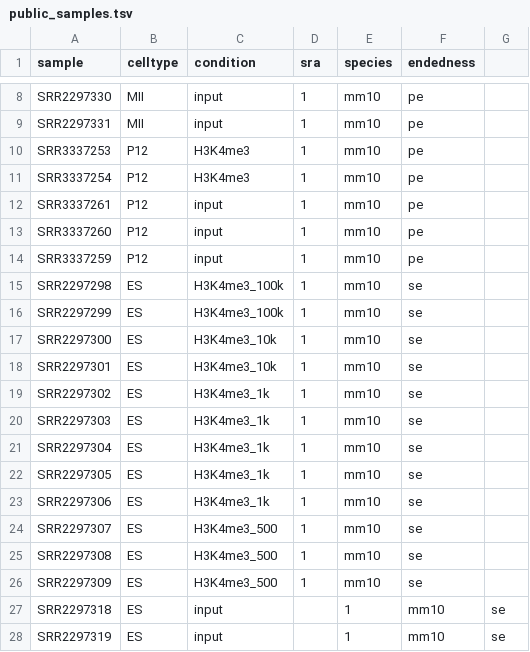
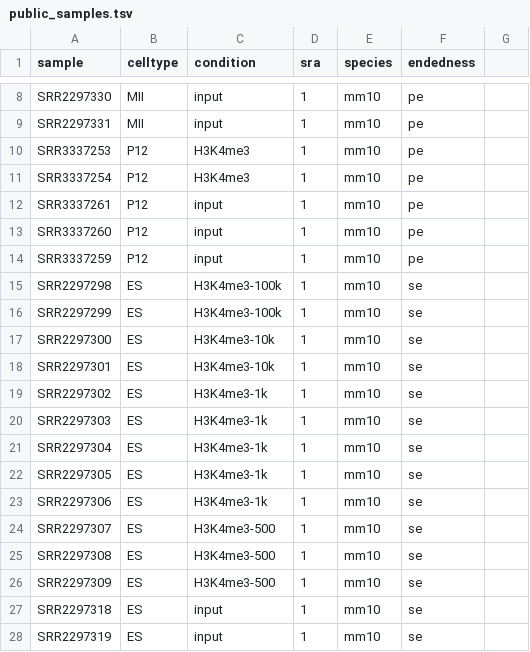
Before and after one commit to knutdrand/mu-chip, a TSV file: config/public_samples.tsv, drawn as a sheet; only a part is shown, gaps mark what is left out.

Commit message:
fixed condition names in samples + adding rulegraph image to readme

```diff
--- a/config/public_samples.tsv
+++ b/config/public_samples.tsv
@@ -14,15 +14,15 @@ SRR3337260	P12	input	1	mm10	pe
 SRR3337259	P12	input	1	mm10	pe
-SRR2297298	ES	H3K4me3_100k	1	mm10	se
-SRR2297299	ES	H3K4me3_100k	1	mm10	se
-SRR2297300	ES	H3K4me3_10k	1	mm10	se
-SRR2297301	ES	H3K4me3_10k	1	mm10	se
-SRR2297302	ES	H3K4me3_1k	1	mm10	se
-SRR2297303	ES	H3K4me3_1k	1	mm10	se
-SRR2297304	ES	H3K4me3_1k	1	mm10	se
-SRR2297305	ES	H3K4me3_1k	1	mm10	se
-SRR2297306	ES	H3K4me3_1k	1	mm10	se
-SRR2297307	ES	H3K4me3_500	1	mm10	se
-SRR2297308	ES	H3K4me3_500	1	mm10	se
-SRR2297309	ES	H3K4me3_500	1	mm10	se
-SRR2297318	ES	input		1	mm10	se
-SRR2297319	ES	input		1	mm10	se
+SRR2297298	ES	H3K4me3-100k	1	mm10	se
+SRR2297299	ES	H3K4me3-100k	1	mm10	se
+SRR2297300	ES	H3K4me3-10k	1	mm10	se
+SRR2297301	ES	H3K4me3-10k	1	mm10	se
+SRR2297302	ES	H3K4me3-1k	1	mm10	se
+SRR2297303	ES	H3K4me3-1k	1	mm10	se
+SRR2297304	ES	H3K4me3-1k	1	mm10	se
+SRR2297305	ES	H3K4me3-1k	1	mm10	se
+SRR2297306	ES	H3K4me3-1k	1	mm10	se
+SRR2297307	ES	H3K4me3-500	1	mm10	se
+SRR2297308	ES	H3K4me3-500	1	mm10	se
+SRR2297309	ES	H3K4me3-500	1	mm10	se
+SRR2297318	ES	input	1	mm10	se
+SRR2297319	ES	input	1	mm10	se
```
Also changed, not shown: 3 other files.
